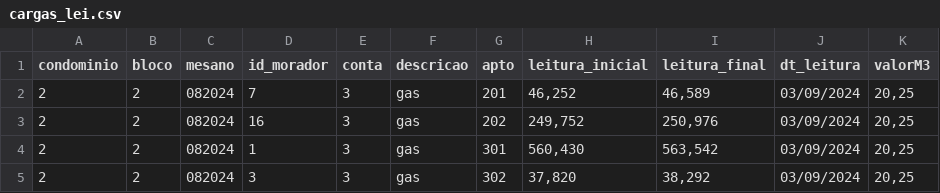
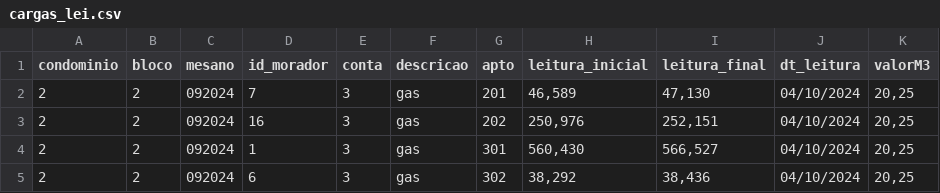
Before and after one commit to Fabiojoao02/sistemas-condominio-mysql, a CSV file: airflow-condominio/expurgos/cargas_lei.csv, drawn as a sheet.

```diff
--- a/airflow-condominio/expurgos/cargas_lei.csv
+++ b/airflow-condominio/expurgos/cargas_lei.csv
@@ -1,5 +1,5 @@
 condominio;bloco;mesano;id_morador;conta;descricao;apto;leitura_inicial;leitura_final;dt_leitura;valorM3
-2;2;082024;7;3;gas;201;46,252;46,589;03/09/2024;20,25
-2;2;082024;16;3;gas;202;249,752;250,976;03/09/2024;20,25
-2;2;082024;1;3;gas;301;560,430;563,542;03/09/2024;20,25
-2;2;082024;3;3;gas;302;37,820;38,292;03/09/2024;20,25
+2;2;092024;7;3;gas;201;46,589;47,130;04/10/2024;20,25
+2;2;092024;16;3;gas;202;250,976;252,151;04/10/2024;20,25
+2;2;092024;1;3;gas;301;560,430;566,527;04/10/2024;20,25
+2;2;092024;6;3;gas;302;38,292;38,436;04/10/2024;20,25
```
Also changed, not shown: airflow-condominio/expurgos/cargas_mov.csv, 14 other files.
